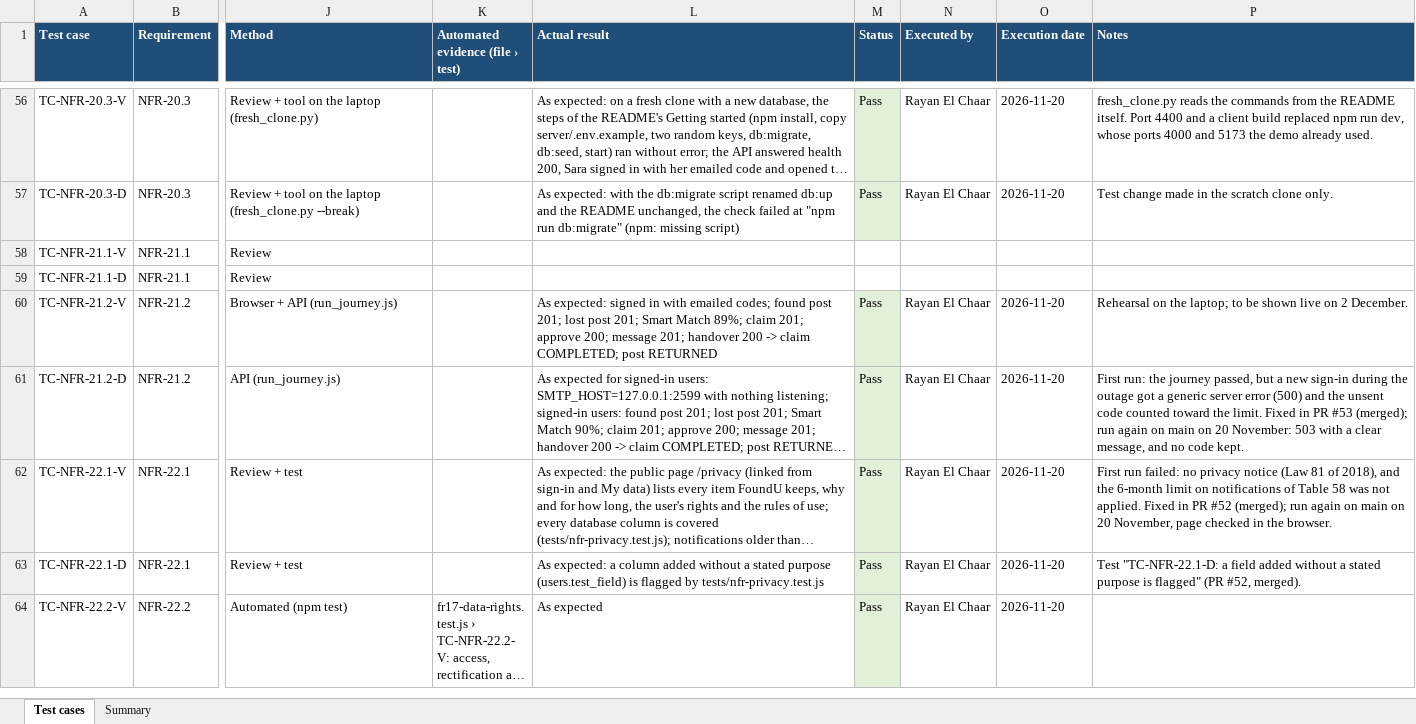
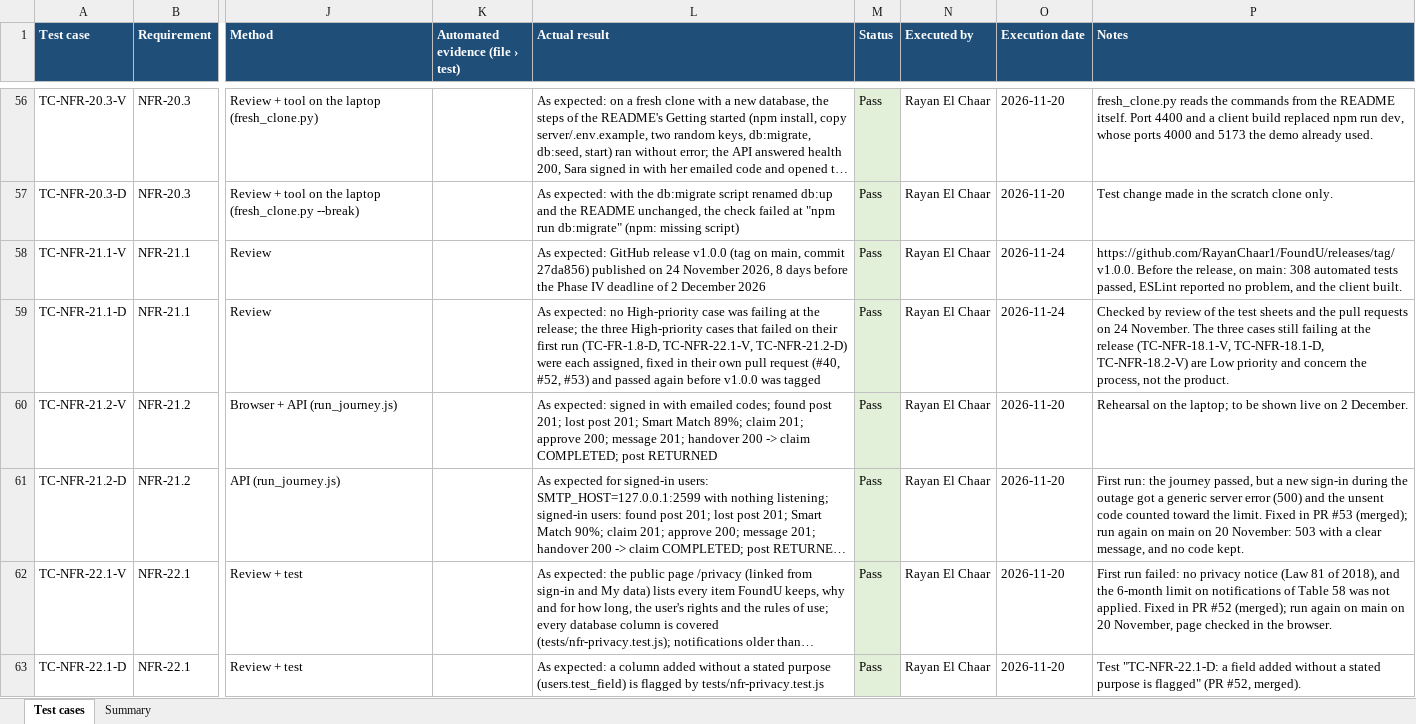
Before and after one commit to RayanChaar1/FoundU, an Excel workbook: docs/test-results/mohamad-moubarak.xlsx, sheet Test cases, drawn as a sheet; only a part is shown, gaps mark what is left out; the shorter side is filled out with more unchanged rows; long unchanged cells end in …; values as stored, in another font and other column widths than the file's, no borders; the diff names each change by its address in the sheet, - before the commit and + after, or states it on an @@ line.

Commit message:
Record TC-NFR-21.1-V and -D after release v1.0.0 (Refs #16)

```diff
--- a/docs/test-results/mohamad-moubarak.xlsx (sheet Test cases)
+++ b/docs/test-results/mohamad-moubarak.xlsx (sheet Test cases)
-L58 (Actual result): (empty)
+L58 (Actual result): As expected: GitHub release v1.0.0 (tag on main, commit 27da856) published on 24 November 2026, 8 days before the Phase IV deadline of 2 December 2026
-M58:M59 (Status): (empty)
+M58:M59 (Status): Pass
-M58:M59 fill: none
+M58:M59 fill: #E2F0D9
-N58:N59 (Executed by): (empty)
+N58:N59 (Executed by): Rayan El Chaar
-O58:O59 (Execution date): (empty)
+O58:O59 (Execution date): 2026-11-24
-P58 (Notes): (empty)
+P58 (Notes): https://github.com/RayanChaar1/FoundU/releases/tag/v1.0.0. Before the release, on main: 308 automated tests passed, ESLint reported no problem, and the client built.
-L59 (Actual result): (empty)
+L59 (Actual result): As expected: no High-priority case was failing at the release; the three High-priority cases that failed on their first run (TC-FR-1.8-D, TC-NFR-22.1-V, TC-NFR-21.2-D) were each assigned, fixed in their own pull request (#40, #52, #53) and passed again before v1.0.0 was tagged
-P59 (Notes): (empty)
+P59 (Notes): Checked by review of the test sheets and the pull requests on 24 November. The three cases still failing at the release (TC-NFR-18.1-V, TC-NFR-18.1-D, TC-NFR-18.2-V) are Low priority and concern the process, not the product.
```
Also changed, not shown: sheet Summary, 1 other file.
